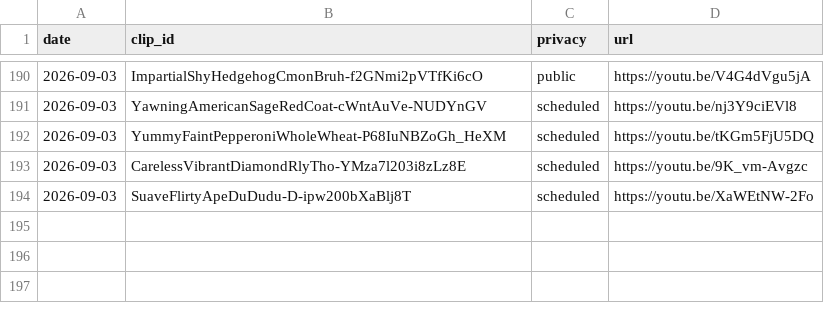
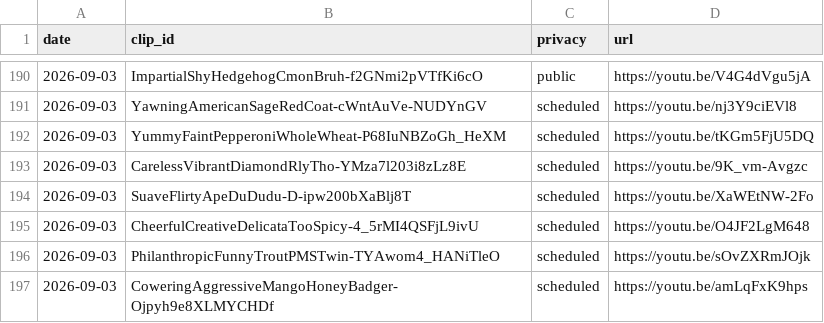
Before and after one commit to chat94534-oss/shorts-twitchclips, a CSV file: logs/history.csv, drawn as a sheet; only a part is shown, gaps mark what is left out; the diff names each change by its address in the sheet, - before the commit and + after, or states it on an @@ line.

```diff
--- a/logs/history.csv
+++ b/logs/history.csv
+row 195: 2026-09-03 | CheerfulCreativeDelicataTooSpicy-4_5rMI4QSFjL9ivU | scheduled | https://youtu.be/O4JF2LgM648
+row 196: 2026-09-03 | PhilanthropicFunnyTroutPMSTwin-TYAwom4_HANiTleO | scheduled | https://youtu.be/sOvZXRmJOjk
+row 197: 2026-09-03 | CoweringAggressiveMangoHoneyBadger-Ojpyh9e8XLMYCHDf | scheduled | https://youtu.be/amLqFxK9hps
```
Also changed, not shown: 1 other file.
